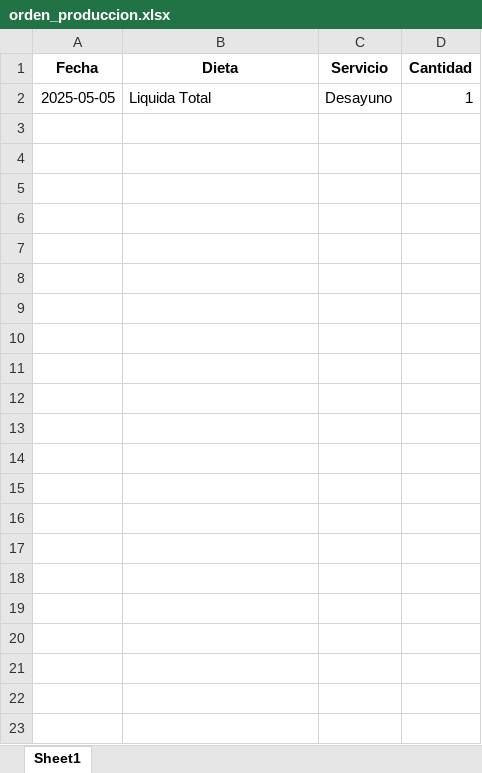
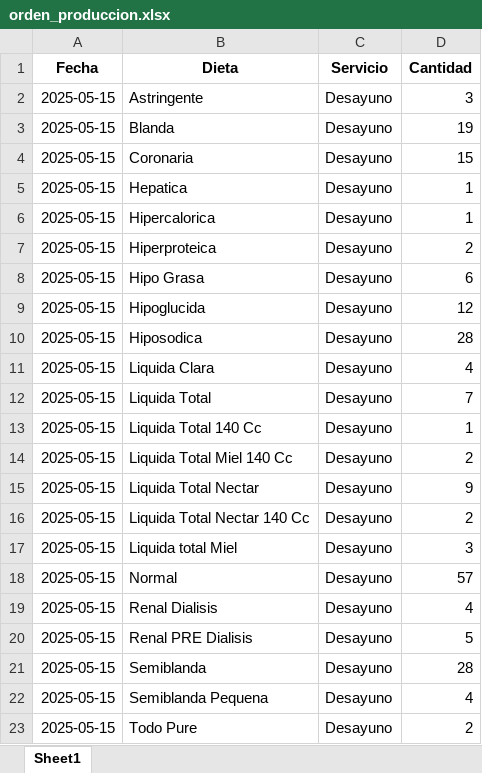
Before and after one commit to OneDataDecision/Ordena, an Excel workbook: static/orden_produccion.xlsx, sheet Sheet1, drawn as a sheet; values as stored, in another font and other column widths than the file's, no borders; addresses are those after the commit; the diff names each change by its address in the sheet, - before the commit and + after, or states it on an @@ line.

```diff
--- a/static/orden_produccion.xlsx (sheet Sheet1)
+++ b/static/orden_produccion.xlsx (sheet Sheet1)
+row 2: 2025-05-15 | Astringente | Desayuno | 3
+row 3: 2025-05-15 | Blanda | Desayuno | 19
+row 4: 2025-05-15 | Coronaria | Desayuno | 15
+row 5: 2025-05-15 | Hepatica | Desayuno | 1
+row 6: 2025-05-15 | Hipercalorica | Desayuno | 1
+row 7: 2025-05-15 | Hiperproteica | Desayuno | 2
+row 8: 2025-05-15 | Hipo Grasa | Desayuno | 6
+row 9: 2025-05-15 | Hipoglucida | Desayuno | 12
+row 10: 2025-05-15 | Hiposodica | Desayuno | 28
+row 11: 2025-05-15 | Liquida Clara | Desayuno | 4
+row 12: 2025-05-15 | Liquida Total | Desayuno | 7
-A13 (Fecha): 2025-05-05
+A13 (Fecha): 2025-05-15
-B13 (Dieta): Liquida Total
+B13 (Dieta): Liquida Total 140 Cc
+row 14: 2025-05-15 | Liquida Total Miel 140 Cc | Desayuno | 2
+row 15: 2025-05-15 | Liquida Total Nectar | Desayuno | 9
+row 16: 2025-05-15 | Liquida Total Nectar 140 Cc | Desayuno | 2
+row 17: 2025-05-15 | Liquida total Miel | Desayuno | 3
+row 18: 2025-05-15 | Normal | Desayuno | 57
+row 19: 2025-05-15 | Renal Dialisis | Desayuno | 4
+row 20: 2025-05-15 | Renal PRE Dialisis | Desayuno | 5
+row 21: 2025-05-15 | Semiblanda | Desayuno | 28
+row 22: 2025-05-15 | Semiblanda Pequena | Desayuno | 4
+row 23: 2025-05-15 | Todo Pure | Desayuno | 2
```
Also changed, not shown: static/reporte_diario.xlsx, static/totalizacion.xlsx, 16 other files.
